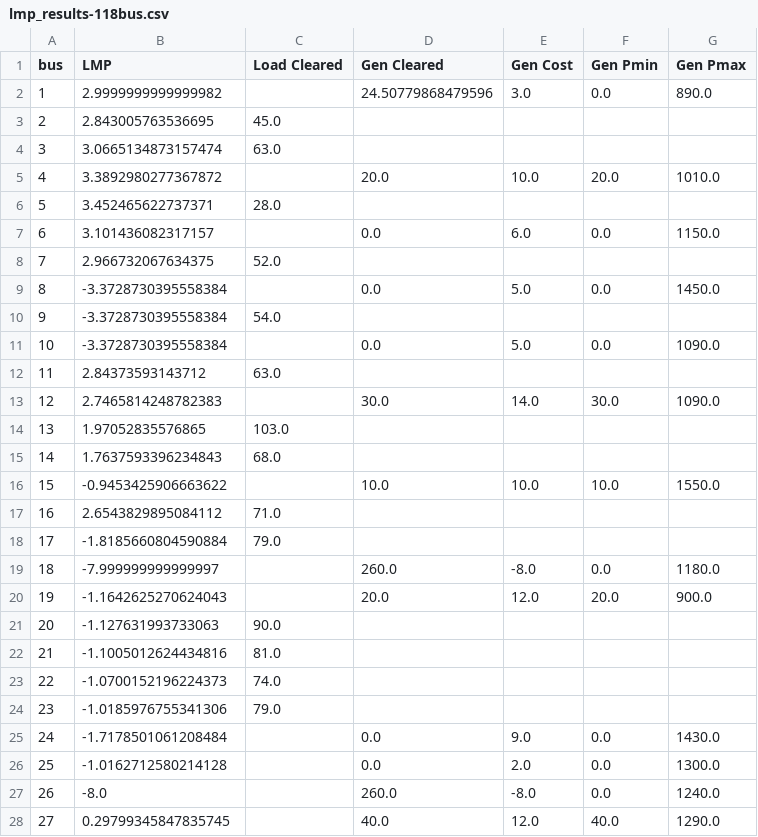
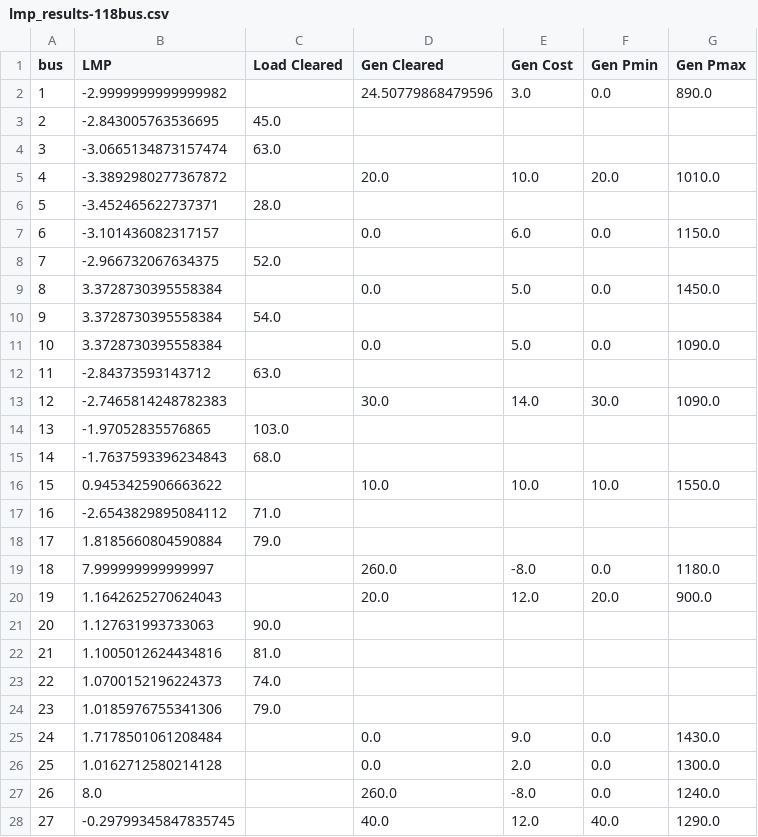
Before and after one commit to co370w26-group-smbt/power-grid-clearing, a CSV file: da-clearance-lp/results/118-bus/lmp_results-118bus.csv, drawn as a sheet; only a part is shown; the diff covers the shown part only.

```diff
--- a/da-clearance-lp/results/118-bus/lmp_results-118bus.csv
+++ b/da-clearance-lp/results/118-bus/lmp_results-118bus.csv
@@ -1,28 +1,28 @@
 bus,LMP,Load Cleared,Gen Cleared,Gen Cost,Gen Pmin,Gen Pmax
-1,2.9999999999999982,,24.50779868479596,3.0,0.0,890.0
-2,2.843005763536695,45.0,,,,
-3,3.0665134873157474,63.0,,,,
-4,3.3892980277367872,,20.0,10.0,20.0,1010.0
-5,3.452465622737371,28.0,,,,
-6,3.101436082317157,,0.0,6.0,0.0,1150.0
-7,2.966732067634375,52.0,,,,
-8,-3.3728730395558384,,0.0,5.0,0.0,1450.0
-9,-3.3728730395558384,54.0,,,,
-10,-3.3728730395558384,,0.0,5.0,0.0,1090.0
-11,2.84373593143712,63.0,,,,
-12,2.7465814248782383,,30.0,14.0,30.0,1090.0
-13,1.97052835576865,103.0,,,,
-14,1.7637593396234843,68.0,,,,
-15,-0.9453425906663622,,10.0,10.0,10.0,1550.0
-16,2.6543829895084112,71.0,,,,
-17,-1.8185660804590884,79.0,,,,
-18,-7.999999999999997,,260.0,-8.0,0.0,1180.0
-19,-1.1642625270624043,,20.0,12.0,20.0,900.0
-20,-1.127631993733063,90.0,,,,
-21,-1.1005012624434816,81.0,,,,
-22,-1.0700152196224373,74.0,,,,
-23,-1.0185976755341306,79.0,,,,
-24,-1.7178501061208484,,0.0,9.0,0.0,1430.0
-25,-1.0162712580214128,,0.0,2.0,0.0,1300.0
-26,-8.0,,260.0,-8.0,0.0,1240.0
-27,0.29799345847835745,,40.0,12.0,40.0,1290.0
+1,-2.9999999999999982,,24.50779868479596,3.0,0.0,890.0
+2,-2.843005763536695,45.0,,,,
+3,-3.0665134873157474,63.0,,,,
+4,-3.3892980277367872,,20.0,10.0,20.0,1010.0
+5,-3.452465622737371,28.0,,,,
+6,-3.101436082317157,,0.0,6.0,0.0,1150.0
+7,-2.966732067634375,52.0,,,,
+8,3.3728730395558384,,0.0,5.0,0.0,1450.0
+9,3.3728730395558384,54.0,,,,
+10,3.3728730395558384,,0.0,5.0,0.0,1090.0
+11,-2.84373593143712,63.0,,,,
+12,-2.7465814248782383,,30.0,14.0,30.0,1090.0
+13,-1.97052835576865,103.0,,,,
+14,-1.7637593396234843,68.0,,,,
+15,0.9453425906663622,,10.0,10.0,10.0,1550.0
+16,-2.6543829895084112,71.0,,,,
+17,1.8185660804590884,79.0,,,,
+18,7.999999999999997,,260.0,-8.0,0.0,1180.0
+19,1.1642625270624043,,20.0,12.0,20.0,900.0
+20,1.127631993733063,90.0,,,,
+21,1.1005012624434816,81.0,,,,
+22,1.0700152196224373,74.0,,,,
+23,1.0185976755341306,79.0,,,,
+24,1.7178501061208484,,0.0,9.0,0.0,1430.0
+25,1.0162712580214128,,0.0,2.0,0.0,1300.0
+26,8.0,,260.0,-8.0,0.0,1240.0
+27,-0.29799345847835745,,40.0,12.0,40.0,1290.0
```
Also changed, not shown: 91 edited cells elsewhere in this file, da-clearance-lp/results/24-bus/lmp_results-24bus.csv, da-clearance-lp/results/30-bus/lmp_results-30bus.csv, 8 other files.
